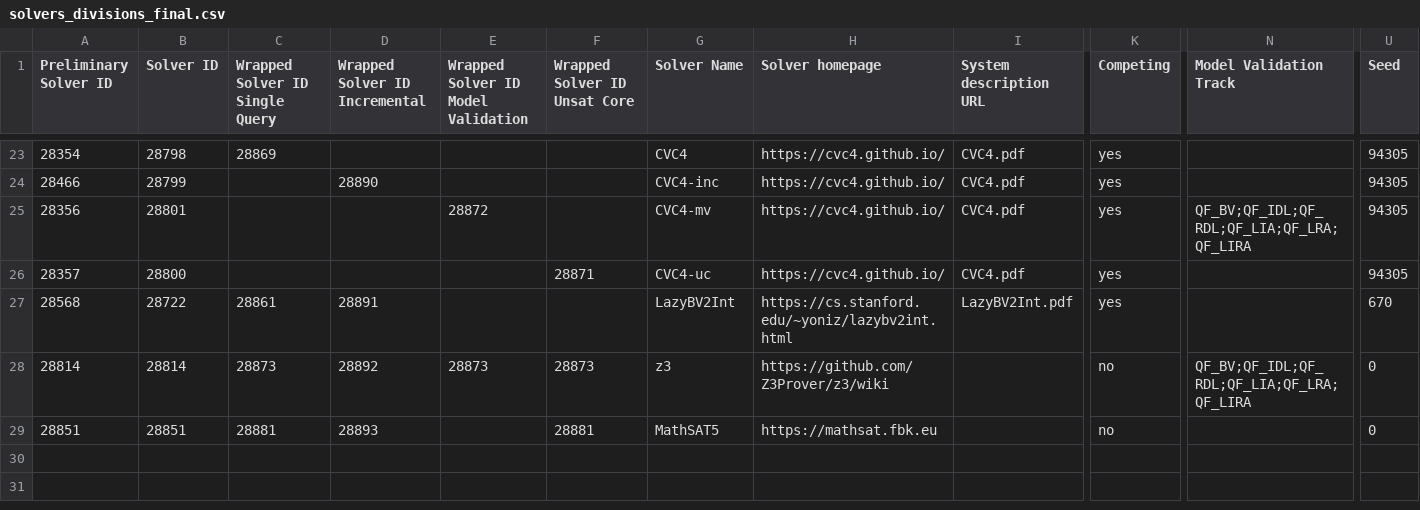
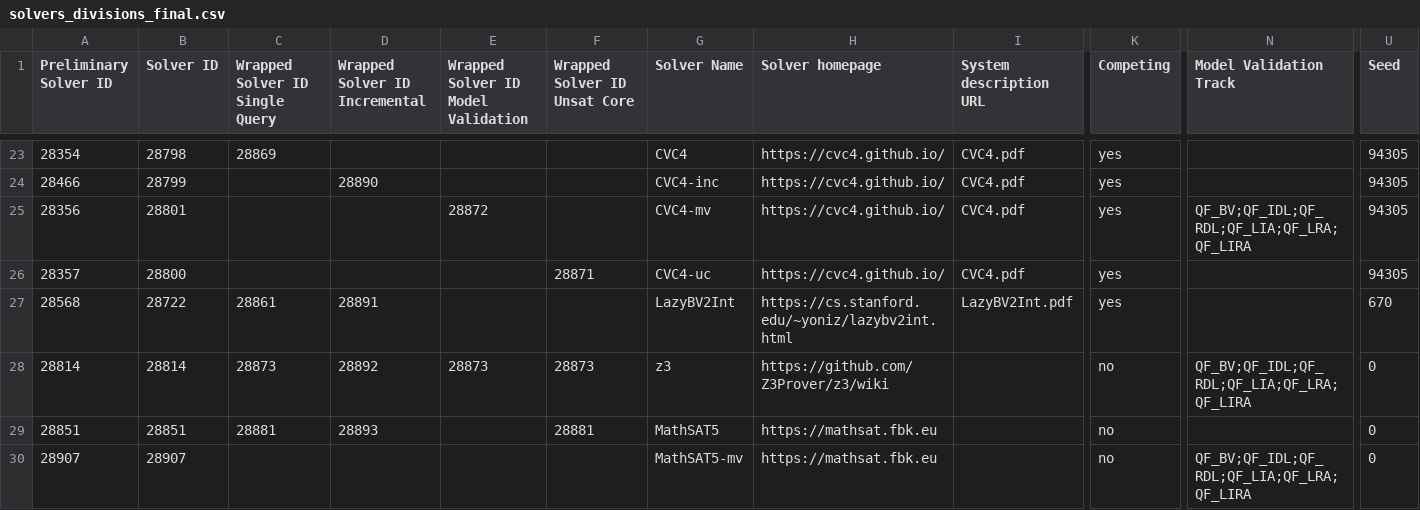
Before and after one commit to SMT-COMP/smt-comp, a CSV file: 2020/registration/solvers_divisions_final.csv, drawn as a sheet; only a part is shown, gaps mark what is left out; rows hold the shown columns only; the diff names each change by its address in the sheet, - before the commit and + after, or states it on an @@ line.

Commit message:
MathSAT5 model validation entry

```diff
--- a/2020/registration/solvers_divisions_final.csv
+++ b/2020/registration/solvers_divisions_final.csv
+row 30: 28907 | 28907 |  |  |  |  | MathSAT5-mv | https://mathsat.fbk.eu |  | no | QF_BV;QF_IDL;QF_RDL;QF_LIA;QF_LRA;QF_LIRA | 0
```
